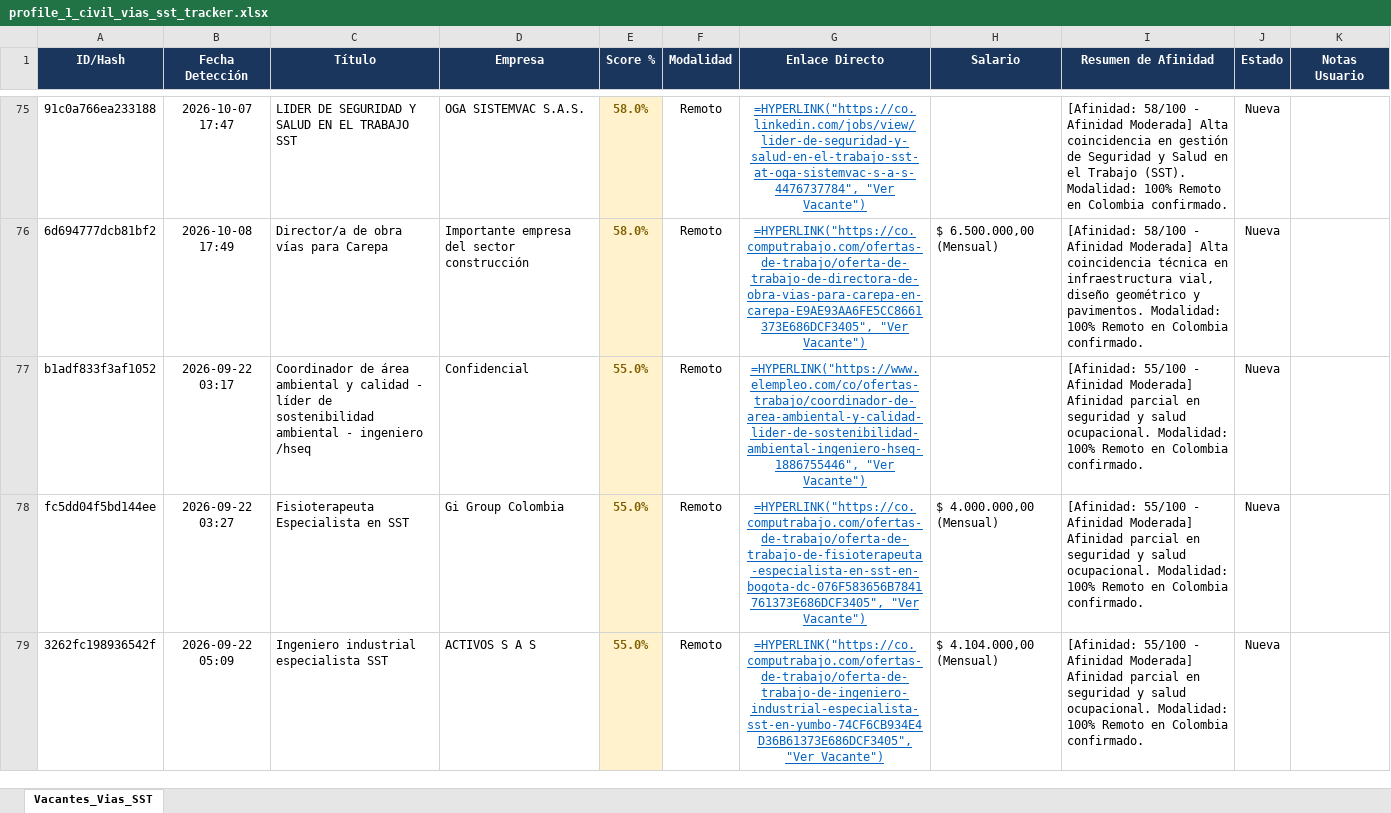
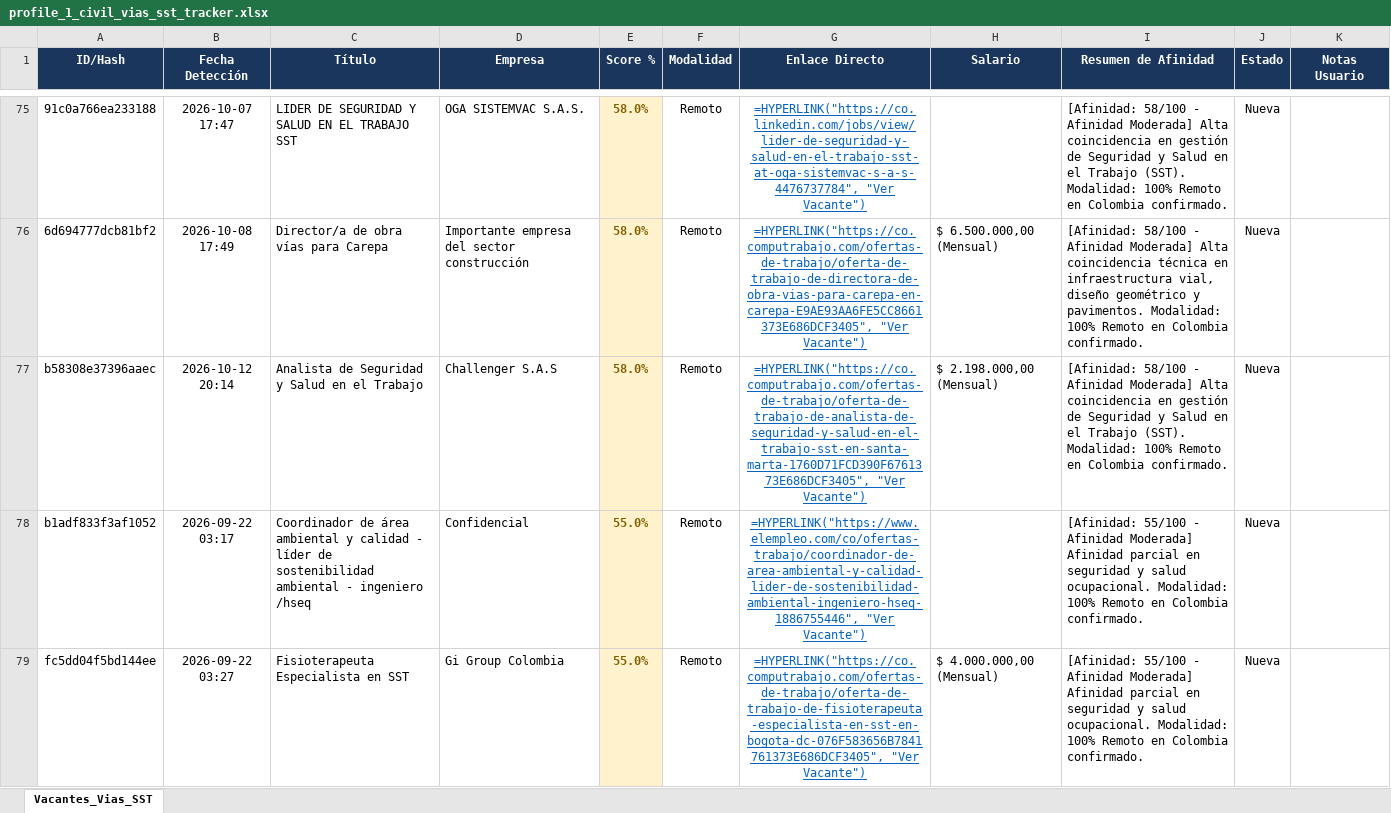
Before and after one commit to alejandromoli32-ui/tracker-jobs, an Excel workbook: output/profile_1_civil_vias_sst_tracker.xlsx, sheet Vacantes_Vias_SST, drawn as a sheet; only a part is shown, gaps mark what is left out; the shorter side is filled out with more unchanged rows; values as stored, in another font and other column widths than the file's, no borders; formulas without a stored value are shown as written; the diff covers the shown part only; the diff names each change by its address in the sheet, - before the commit and + after, or states it on an @@ line.

```diff
--- a/output/profile_1_civil_vias_sst_tracker.xlsx (sheet Vacantes_Vias_SST)
+++ b/output/profile_1_civil_vias_sst_tracker.xlsx (sheet Vacantes_Vias_SST)
+row 77: b58308e37396aaec | 2026-10-12 20:14 | Analista de Seguridad y Salud en el Trabajo | Challenger S.A.S | 58.0% | Remoto | =HYPERLINK("https://co.computrabajo.com/ofertas-de-trabajo/oferta-de-trabajo-de-analista-de-seguridad-y-salud-en-el-trabajo-sst-en-santa-marta-1760D71FCD390F6761373E686DCF3405", "Ver Vacante") | $ 2.198.000,00 (Mensual) | [Afinidad: 58/100 - Afinidad Moderada] Alta coincidencia en gestión de Seguridad y Salud en el Trabajo (SST). Modalidad: 100% Remoto en Colombia confirmado. | Nueva
```
Also changed, not shown: 2 added rows elsewhere in this sheet, output/profile_5_tecnico_sistemas_tracker.xlsx, output/profile_6_auxiliar_administrativo_tracker.xlsx, 11 other files.
